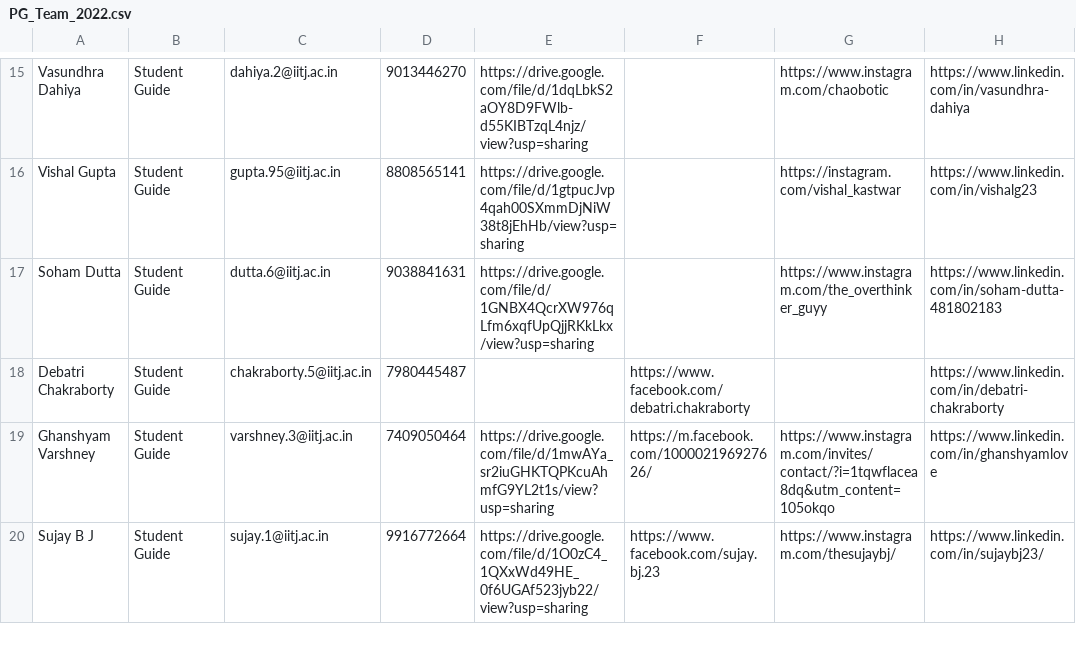
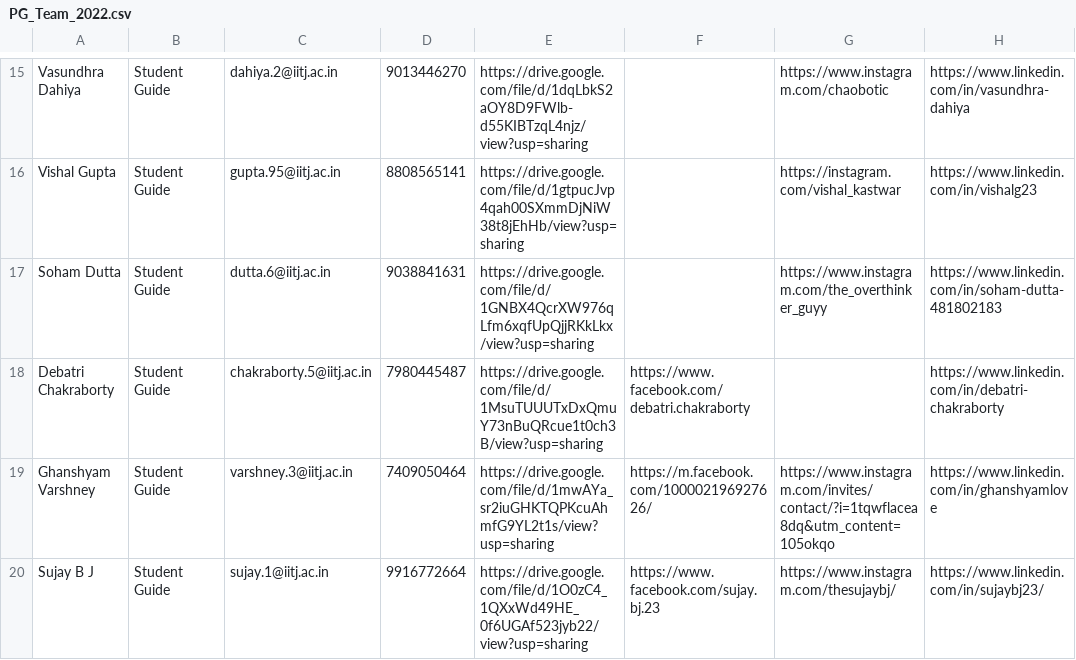
Before and after one commit to joetho786/CS-website, a CSV file: cs/PG_Team_2022.csv, drawn as a sheet; only a part is shown, gaps mark what is left out; the diff names each change by its address in the sheet, - before the commit and + after, or states it on an @@ line.

Commit message:
Update PG_Team_2022.csv

```diff
--- a/cs/PG_Team_2022.csv
+++ b/cs/PG_Team_2022.csv
-E18: (empty)
+E18: https://drive.google.com/file/d/1MsuTUUUTxDxQmuY73nBuQRcue1t0ch3B/view?usp=sharing
```
